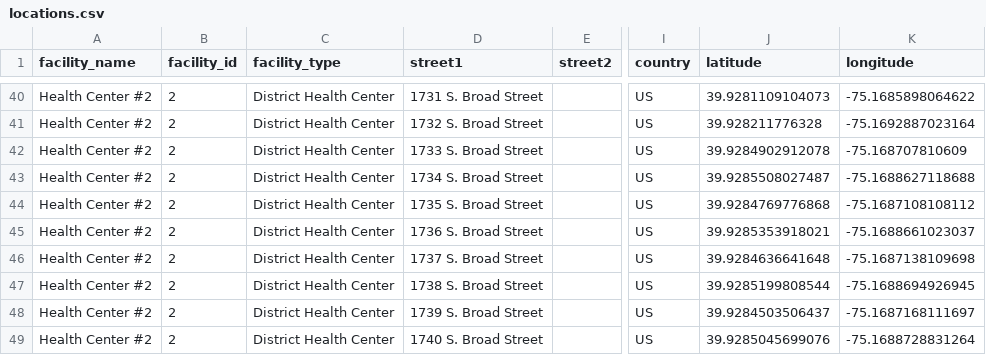
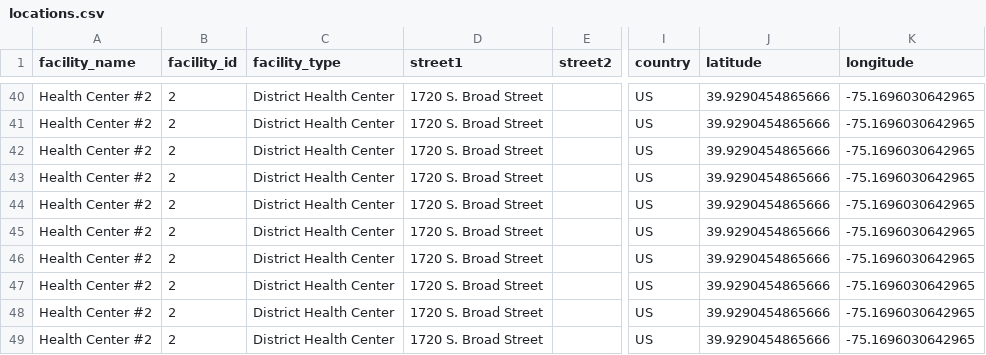
Before and after one commit to CityOfPhiladelphia/flu-shot-spec, a CSV file: city-of-philadelphia/locations.csv, drawn as a sheet; only a part is shown, gaps mark what is left out; the diff covers the shown part only; the diff names each change by its address in the sheet, - before the commit and + after, or states it on an @@ line.

```diff
--- a/city-of-philadelphia/locations.csv
+++ b/city-of-philadelphia/locations.csv
-D40 (street1): 1731 S. Broad Street
+D40 (street1): 1720 S. Broad Street
-J40 (latitude): 39.9281109104073
+J40 (latitude): 39.9290454865666
-K40 (longitude): -75.1685898064622
+K40 (longitude): -75.1696030642965
-D41 (street1): 1732 S. Broad Street
+D41 (street1): 1720 S. Broad Street
-J41 (latitude): 39.928211776328
+J41 (latitude): 39.9290454865666
-K41 (longitude): -75.1692887023164
+K41 (longitude): -75.1696030642965
-D42 (street1): 1733 S. Broad Street
+D42 (street1): 1720 S. Broad Street
-J42 (latitude): 39.9284902912078
+J42 (latitude): 39.9290454865666
-K42 (longitude): -75.168707810609
+K42 (longitude): -75.1696030642965
-D43 (street1): 1734 S. Broad Street
+D43 (street1): 1720 S. Broad Street
-J43 (latitude): 39.9285508027487
+J43 (latitude): 39.9290454865666
-K43 (longitude): -75.1688627118688
+K43 (longitude): -75.1696030642965
-D44 (street1): 1735 S. Broad Street
+D44 (street1): 1720 S. Broad Street
-J44 (latitude): 39.9284769776868
+J44 (latitude): 39.9290454865666
-K44 (longitude): -75.1687108108112
+K44 (longitude): -75.1696030642965
-D45 (street1): 1736 S. Broad Street
+D45 (street1): 1720 S. Broad Street
-J45 (latitude): 39.9285353918021
+J45 (latitude): 39.9290454865666
-K45 (longitude): -75.1688661023037
+K45 (longitude): -75.1696030642965
-D46 (street1): 1737 S. Broad Street
+D46 (street1): 1720 S. Broad Street
-J46 (latitude): 39.9284636641648
+J46 (latitude): 39.9290454865666
-K46 (longitude): -75.1687138109698
+K46 (longitude): -75.1696030642965
-D47 (street1): 1738 S. Broad Street
+D47 (street1): 1720 S. Broad Street
-J47 (latitude): 39.9285199808544
+J47 (latitude): 39.9290454865666
-K47 (longitude): -75.1688694926945
+K47 (longitude): -75.1696030642965
-D48 (street1): 1739 S. Broad Street
+D48 (street1): 1720 S. Broad Street
-J48 (latitude): 39.9284503506437
+J48 (latitude): 39.9290454865666
-K48 (longitude): -75.1687168111697
+K48 (longitude): -75.1696030642965
-D49 (street1): 1740 S. Broad Street
+D49 (street1): 1720 S. Broad Street
-J49 (latitude): 39.9285045699076
+J49 (latitude): 39.9290454865666
-K49 (longitude): -75.1688728831264
+K49 (longitude): -75.1696030642965
```
Also changed, not shown: 48 edited cells elsewhere in this file, 1 other file.
